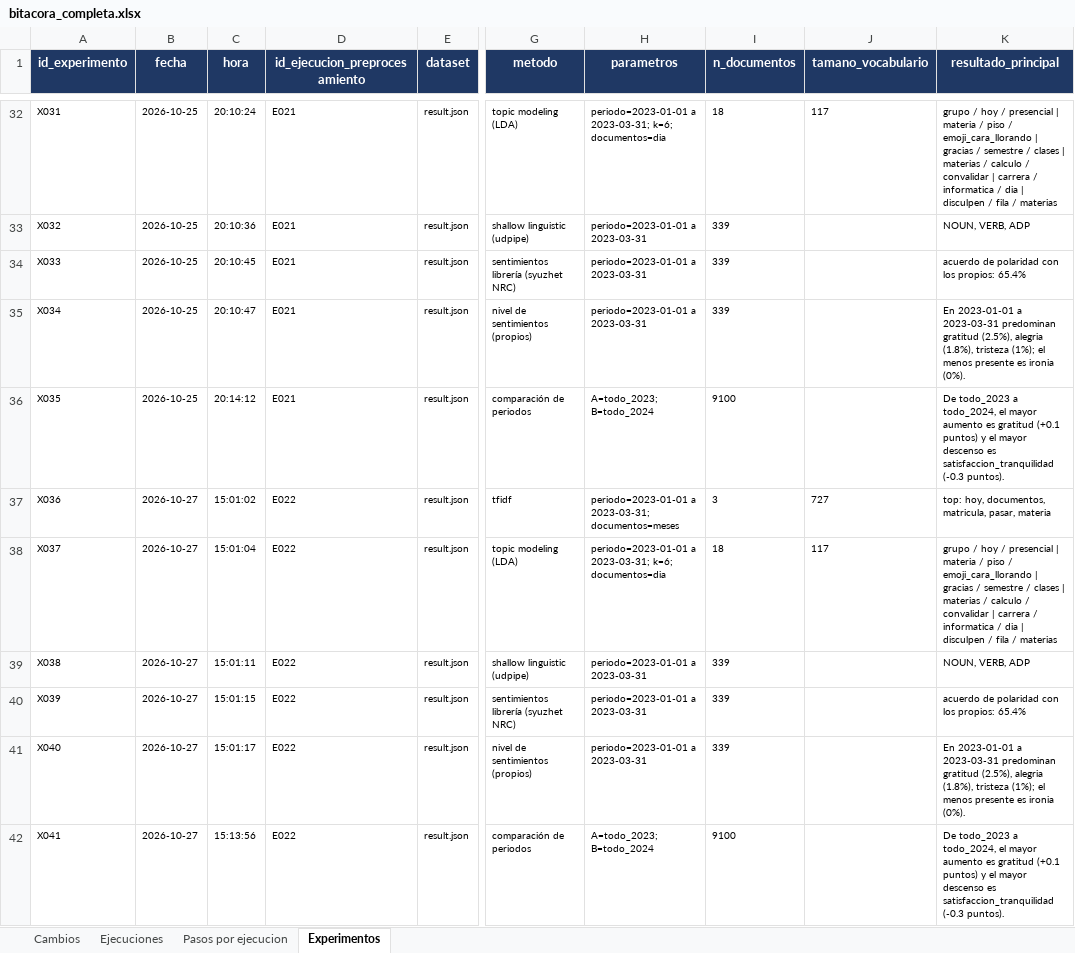
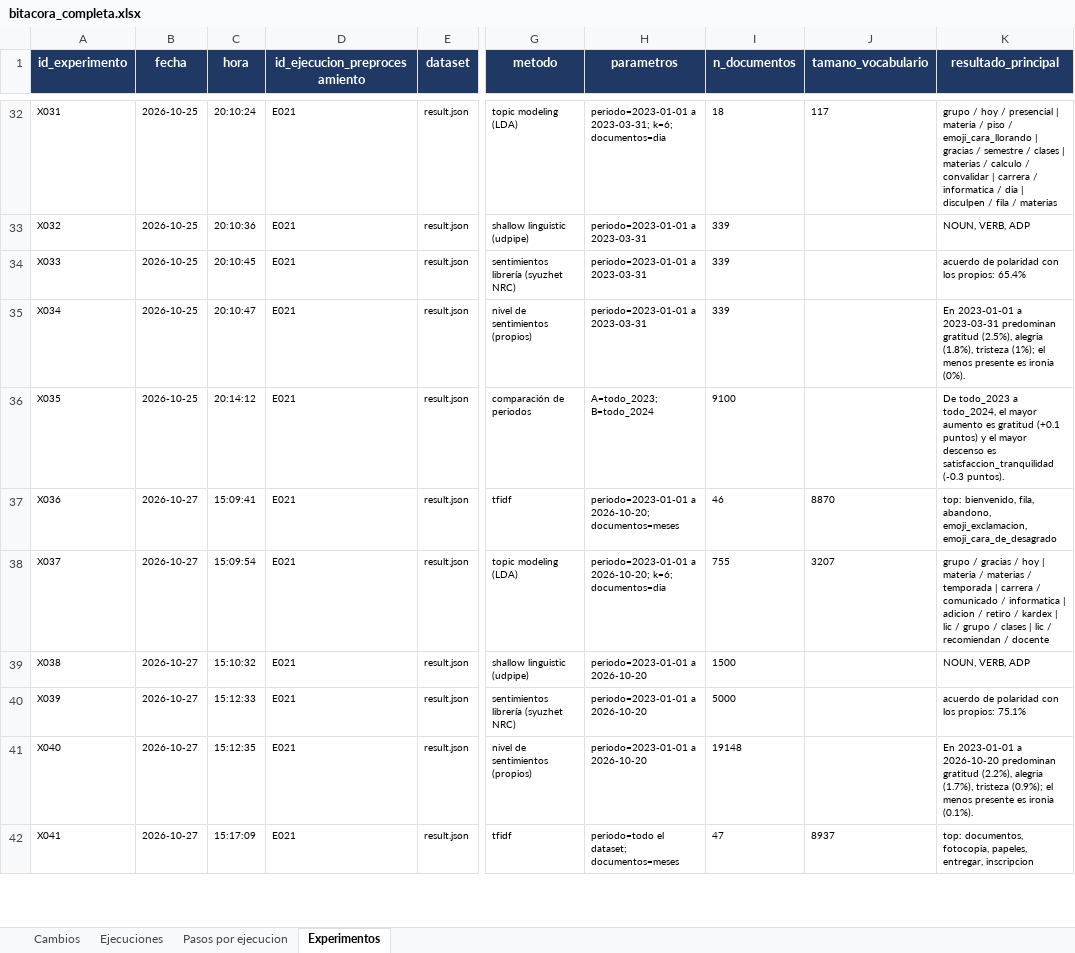
Before and after one commit to MarceloLuque44/AnSent_DT, an Excel workbook: r/bitacoras/bitacora_completa.xlsx, sheet Experimentos, drawn as a sheet; only a part is shown, gaps mark what is left out; values as stored, in another font and other column widths than the file's, no borders; the diff covers the shown part only; the diff names each change by its address in the sheet, - before the commit and + after, or states it on an @@ line.

```diff
--- a/r/bitacoras/bitacora_completa.xlsx (sheet Experimentos)
+++ b/r/bitacoras/bitacora_completa.xlsx (sheet Experimentos)
-C37 (hora): 15:01:02
+C37 (hora): 15:09:41
-D37:D42 (id_ejecucion_preprocesamiento): E022
+D37:D42 (id_ejecucion_preprocesamiento): E021
-H37 (parametros): periodo=2023-01-01 a 2023-03-31; documentos=meses
+H37 (parametros): periodo=2023-01-01 a 2026-10-20; documentos=meses
-I37 (n_documentos): 3
+I37 (n_documentos): 46
-J37 (tamano_vocabulario): 727
+J37 (tamano_vocabulario): 8870
-K37 (resultado_principal): top: hoy, documentos, matricula, pasar, materia
+K37 (resultado_principal): top: bienvenido, fila, abandono, emoji_exclamacion, emoji_cara_de_desagrado
-C38 (hora): 15:01:04
+C38 (hora): 15:09:54
-H38 (parametros): periodo=2023-01-01 a 2023-03-31; k=6; documentos=dia
+H38 (parametros): periodo=2023-01-01 a 2026-10-20; k=6; documentos=dia
-I38 (n_documentos): 18
+I38 (n_documentos): 755
-J38 (tamano_vocabulario): 117
+J38 (tamano_vocabulario): 3207
-K38 (resultado_principal): grupo / hoy / presencial | materia / piso / emoji_cara_llorando | gracias / semestre / clases | materias / calculo / convalidar | carrera / informatica / dia | disculpen / fila / materias
+K38 (resultado_principal): grupo / gracias / hoy | materia / materias / temporada | carrera / comunicado / informatica | adicion / retiro / kardex | lic / grupo / clases | lic / recomiendan / docente
-C39 (hora): 15:01:11
+C39 (hora): 15:10:32
-H39:H41 (parametros): periodo=2023-01-01 a 2023-03-31
+H39:H41 (parametros): periodo=2023-01-01 a 2026-10-20
-I39 (n_documentos): 339
+I39 (n_documentos): 1500
-C40 (hora): 15:01:15
+C40 (hora): 15:12:33
-I40 (n_documentos): 339
+I40 (n_documentos): 5000
-K40 (resultado_principal): acuerdo de polaridad con los propios: 65.4%
+K40 (resultado_principal): acuerdo de polaridad con los propios: 75.1%
-C41 (hora): 15:01:17
+C41 (hora): 15:12:35
-I41 (n_documentos): 339
+I41 (n_documentos): 19148
-K41 (resultado_principal): …2023-01-01 a 2023-03-31 predominan gratitud (2.5%), alegria (1.8%), tristeza (1%); el menos presente es ironia (0%).
+K41 (resultado_principal): …2023-01-01 a 2026-10-20 predominan gratitud (2.2%), alegria (1.7%), tristeza (0.9%); el menos presente es ironia (0.1%).
-C42 (hora): 15:13:56
+C42 (hora): 15:17:09
-G42 (metodo): comparación de periodos
+G42 (metodo): tfidf
-H42 (parametros): A=todo_2023; B=todo_2024
+H42 (parametros): periodo=todo el dataset; documentos=meses
-I42 (n_documentos): 9100
+I42 (n_documentos): 47
-J42 (tamano_vocabulario): (empty)
+J42 (tamano_vocabulario): 8937
-K42 (resultado_principal): De todo_2023 a todo_2024, el mayor aumento es gratitud (+0.1 puntos) y el mayor descenso es satisfaccion_tranquilidad (-0.3 puntos).
+K42 (resultado_principal): top: documentos, fotocopia, papeles, entregar, inscripcion
```
Also changed, not shown: 25 added rows and 60 edited cells elsewhere in this sheet, sheet Pasos por ejecucion, sheet Cambios, sheet Ejecuciones, r/bitacoras/bitacora_limpia.xlsx, 37 other files.
